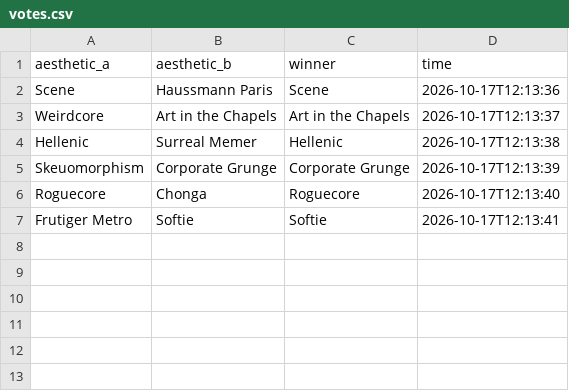
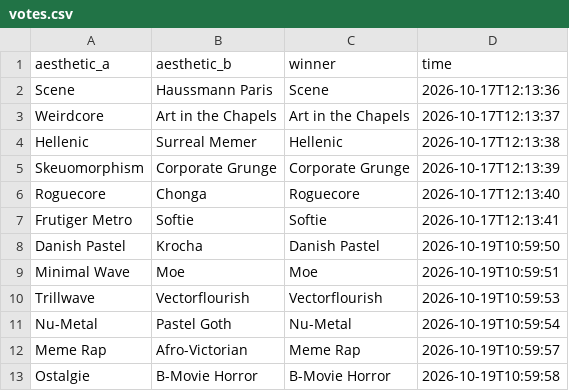
Before and after one commit to isaxt/flask-internet-subcultures, a CSV file: votes.csv, drawn as a sheet.

Commit message:
votes

```diff
--- a/votes.csv
+++ b/votes.csv
@@ -7 +7,7 @@ Roguecore,Chonga,Roguecore,2026-10-17T12:13:40
 Frutiger Metro,Softie,Softie,2026-10-17T12:13:41
+Danish Pastel,Krocha,Danish Pastel,2026-10-19T10:59:50
+Minimal Wave,Moe,Moe,2026-10-19T10:59:51
+Trillwave,Vectorflourish,Vectorflourish,2026-10-19T10:59:53
+Nu-Metal,Pastel Goth,Nu-Metal,2026-10-19T10:59:54
+Meme Rap,Afro-Victorian,Meme Rap,2026-10-19T10:59:57
+Ostalgie,B-Movie Horror,B-Movie Horror,2026-10-19T10:59:58
```
